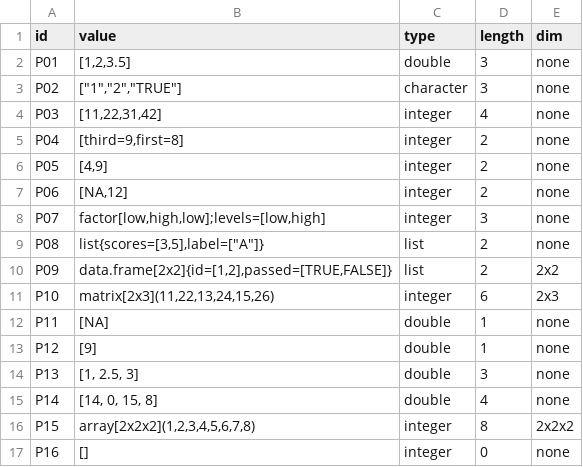
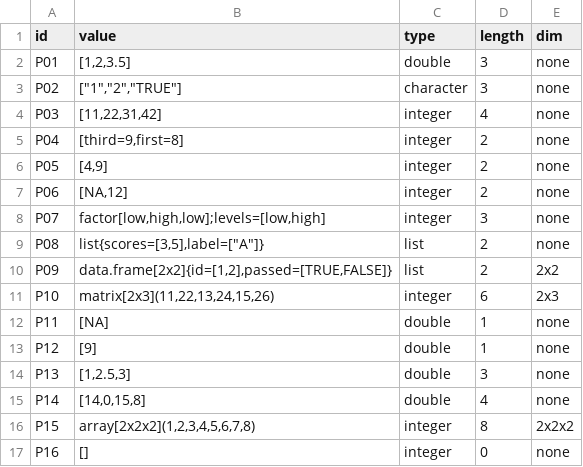
Before and after one commit to llaollao902/cmsc-124-ps2-starter, a TSV file: predictions.tsv, drawn as a sheet.

Commit message:
fix: value formatting for P13 and P14

```diff
--- a/predictions.tsv
+++ b/predictions.tsv
@@ -13,4 +13,4 @@ P11	[NA]	double	1	none
 P12	[9]	double	1	none
-P13	[1, 2.5, 3]	double	3	none
-P14	[14, 0, 15, 8]	double	4	none
+P13	[1,2.5,3]	double	3	none
+P14	[14,0,15,8]	double	4	none
 P15	array[2x2x2](1,2,3,4,5,6,7,8)	integer	8	2x2x2
```
